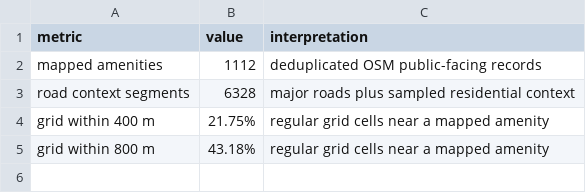
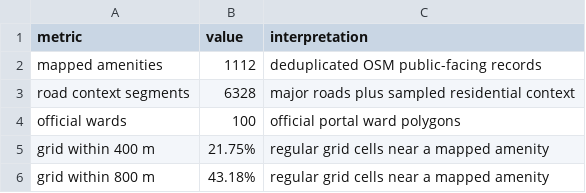
Before and after one commit to vishnu04062004/Mapathon_2026, a CSV file: outputs/summary.csv, drawn as a sheet; the diff names each change by its address in the sheet, - before the commit and + after, or states it on an @@ line.

Commit message:
Integrate official Coimbatore ward boundaries

```diff
--- a/outputs/summary.csv
+++ b/outputs/summary.csv
+row 4: official wards | 100 | official portal ward polygons
```
Also changed, not shown: 7 other files.
